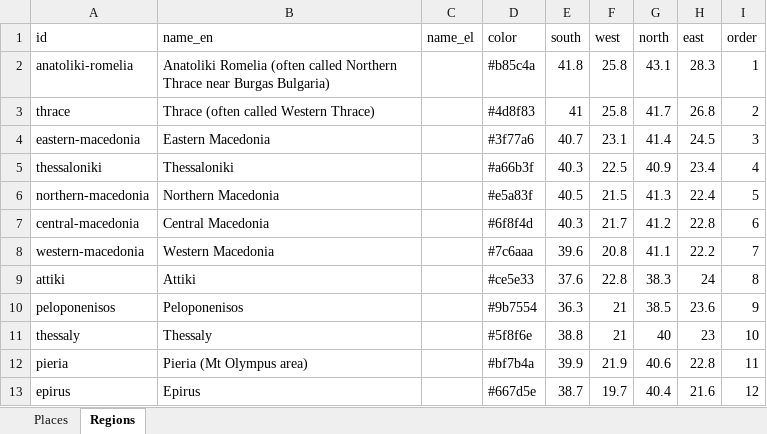
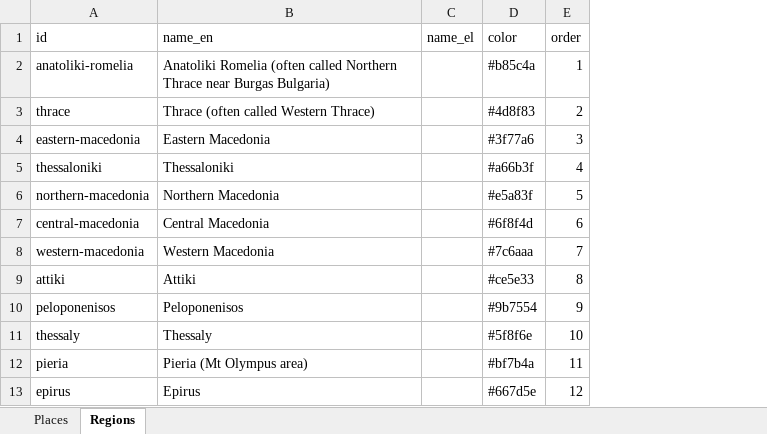
Before and after one commit to charlieboardman/greece-dance, an Excel workbook: content/atlas.xlsx, sheet Regions, drawn as a sheet; only a part is shown; values as stored, in another font and other column widths than the file's, no borders; the diff names each change by its address in the sheet, - before the commit and + after, or states it on an @@ line.

```diff
--- a/content/atlas.xlsx (sheet Regions)
+++ b/content/atlas.xlsx (sheet Regions)
-column E (south), rows 2-13: 41.8 | 41 | 40.7 | 40.3 | 40.5 | 40.3 | 39.6 | 37.6 | 36.3 | 38.8 | 39.9 | 38.7
-column F (west), rows 2-13: 25.8 | 25.8 | 23.1 | 22.5 | 21.5 | 21.7 | 20.8 | 22.8 | 21 | 21 | 21.9 | 19.7
-column G (north), rows 2-13: 43.1 | 41.7 | 41.4 | 40.9 | 41.3 | 41.2 | 41.1 | 38.3 | 38.5 | 40 | 40.6 | 40.4
-column H (east), rows 2-13: 28.3 | 26.8 | 24.5 | 23.4 | 22.4 | 22.8 | 22.2 | 24 | 23.6 | 23 | 22.8 | 21.6
```
Also changed, not shown: 4 other files.
